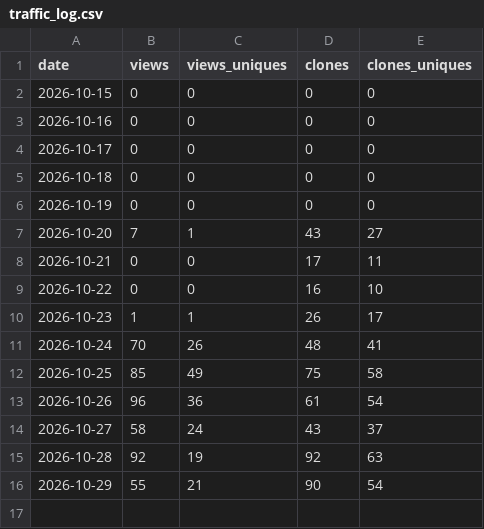
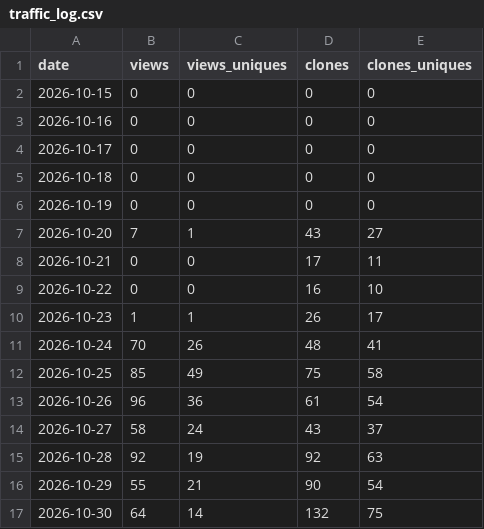
Before and after one commit to wdcjx/Embedded-programming, a CSV file: docs/traffic_log.csv, drawn as a sheet.

```diff
--- a/docs/traffic_log.csv
+++ b/docs/traffic_log.csv
@@ -16 +16,2 @@ date,views,views_uniques,clones,clones_uniques
 2026-10-29,55,21,90,54
+2026-10-30,64,14,132,75
```
Also changed, not shown: 2 other files.
